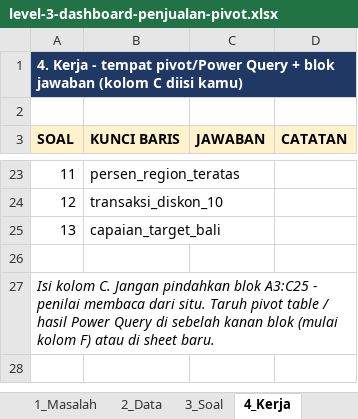
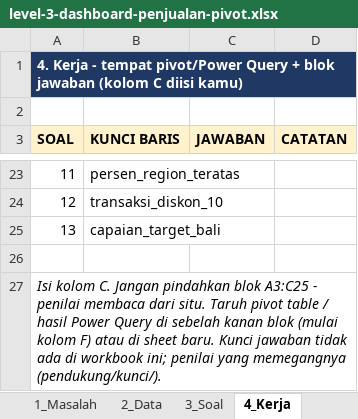
Before and after one commit to fadlanadlana/learning-lab, an Excel workbook: spreadsheet/level-3/latihan/level-3-dashboard-penjualan-pivot.xlsx, sheet 4_Kerja, drawn as a sheet; only a part is shown, gaps mark what is left out; values as stored, in another font and other column widths than the file's, no borders; the diff names each change by its address in the sheet, - before the commit and + after, or states it on an @@ line.

Commit message:
spreadsheet level 3: hapus sheet 5_Kunci dari workbook, kunci tetap di pendukung/kunci/
Kunci jawaban tidak lagi tampil di Excel. Penilai tetap membacanya dari pendukung/kunci/*.json,
dan --detail N menampilkan jawabanmu vs kunci untuk satu soal.
- 3_Soal: kolom 'Nilai di 5_Kunci' dihapus (4 kolom)
- catatan 4_Kerja menyebut kunci ada di pendukung/kunci/
- README menyesuaikan
Terverifikasi: kosong 0/13 & 0/12 (tabel bersih SALAH); diisi kunci 13/13 & 12/12 + DataBersih BENAR.

```diff
--- a/spreadsheet/level-3/latihan/level-3-dashboard-penjualan-pivot.xlsx (sheet 4_Kerja)
+++ b/spreadsheet/level-3/latihan/level-3-dashboard-penjualan-pivot.xlsx (sheet 4_Kerja)
-A27 (SOAL): …sheet baru.
+A27 (SOAL): …sheet baru. Kunci jawaban tidak ada di workbook ini; penilai yang memegangnya (pendukung/kunci/).
```
Also changed, not shown: sheet 3_Soal, other sheet tabs, spreadsheet/level-3/latihan/level-3-pembersihan-data.xlsx, 2 other files.
